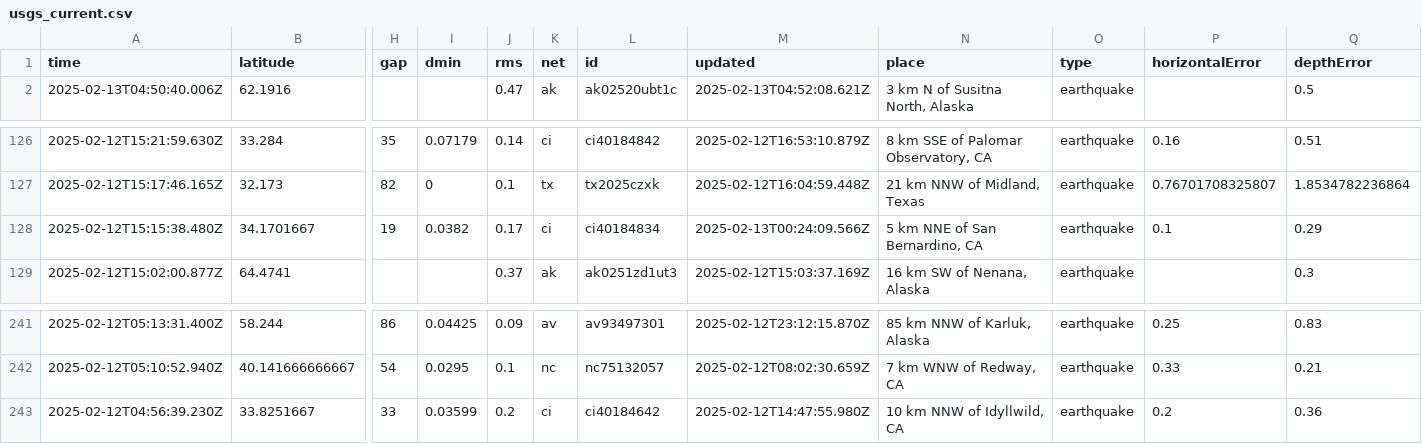
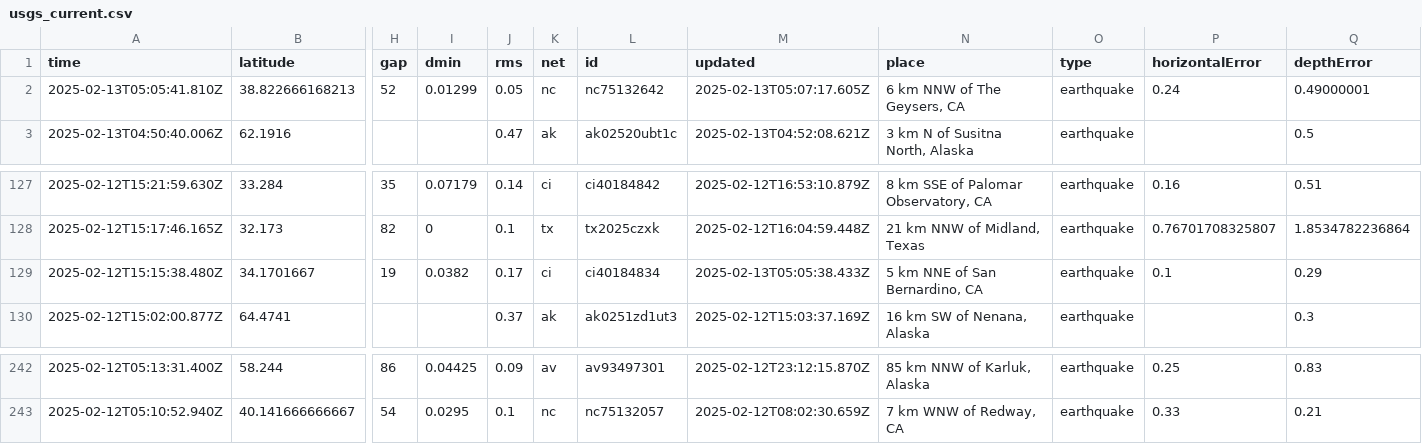
Before and after one commit to rafaelmatsuyama/FIAP-2025-ABDR-StreamProcessingPipelines, a CSV file: usgs_current.csv, drawn as a sheet; only a part is shown, gaps mark what is left out; removed rows and columns are numbered as before the commit, all else as after; rows hold the shown columns only; the diff names each change by its address in the sheet, - before the commit and + after, or states it on an @@ line.

```diff
--- a/usgs_current.csv
+++ b/usgs_current.csv
+row 2: 2025-02-13T05:05:41.810Z | 38.822666168213 | 52 | 0.01299 | 0.05 | nc | nc75132642 | 2025-02-13T05:07:17.605Z | 6 km NNW of The Geysers, CA | earthquake | 0.24 | 0.49000001
-M129 (updated): 2025-02-13T00:24:09.566Z
+M129 (updated): 2025-02-13T05:05:38.433Z
-row 243: 2025-02-12T04:56:39.230Z | 33.8251667 | 33 | 0.03599 | 0.2 | ci | ci40184642 | 2025-02-12T14:47:55.980Z | 10 km NNW of Idyllwild, CA | earthquake | 0.2 | 0.36
```
Also changed, not shown: usgs_main.csv.
